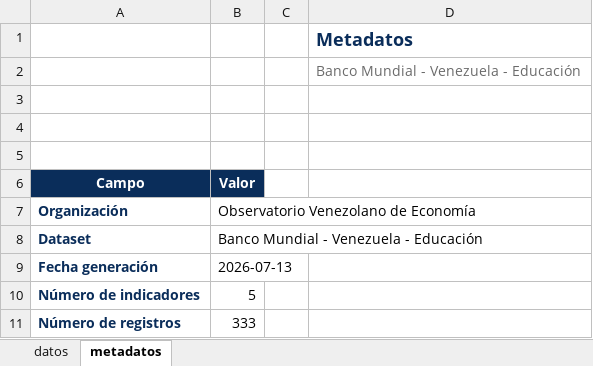
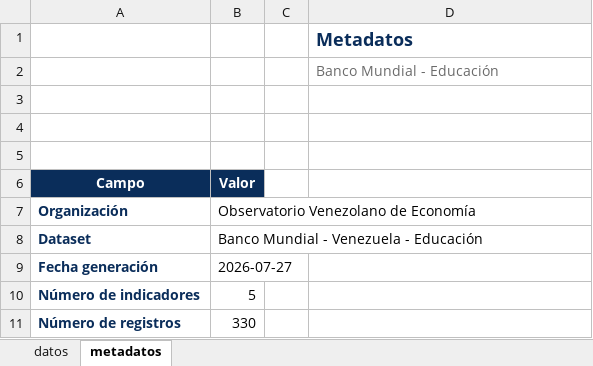
Before and after one commit to CarlosMarzol/OVE-web-github, an Excel workbook: assets/data/world-bank/excel/ove_banco_mundial_venezuela_educacion.xlsx, sheet metadatos, drawn as a sheet; values as stored, in another font and other column widths than the file's, no borders; charts and pictures not drawn; the diff names each change by its address in the sheet, - before the commit and + after, or states it on an @@ line.

```diff
--- a/assets/data/world-bank/excel/ove_banco_mundial_venezuela_educacion.xlsx (sheet metadatos)
+++ b/assets/data/world-bank/excel/ove_banco_mundial_venezuela_educacion.xlsx (sheet metadatos)
-D2: Banco Mundial - Venezuela - Educación
+D2: Banco Mundial - Educación
-B9 (Valor): 2026-07-13
+B9 (Valor): 2026-07-27
-B11 (Valor): 333
+B11 (Valor): 330
```
Also changed, not shown: sheet datos, charts or pictures, assets/data/inventario-indicadores/inventario_indicadores_ove_clasificado_temas_es.xlsx, assets/data/world-bank/catalog/catalogo_dataset_web_ove_banco_mundial.xlsx, 42 other files.
